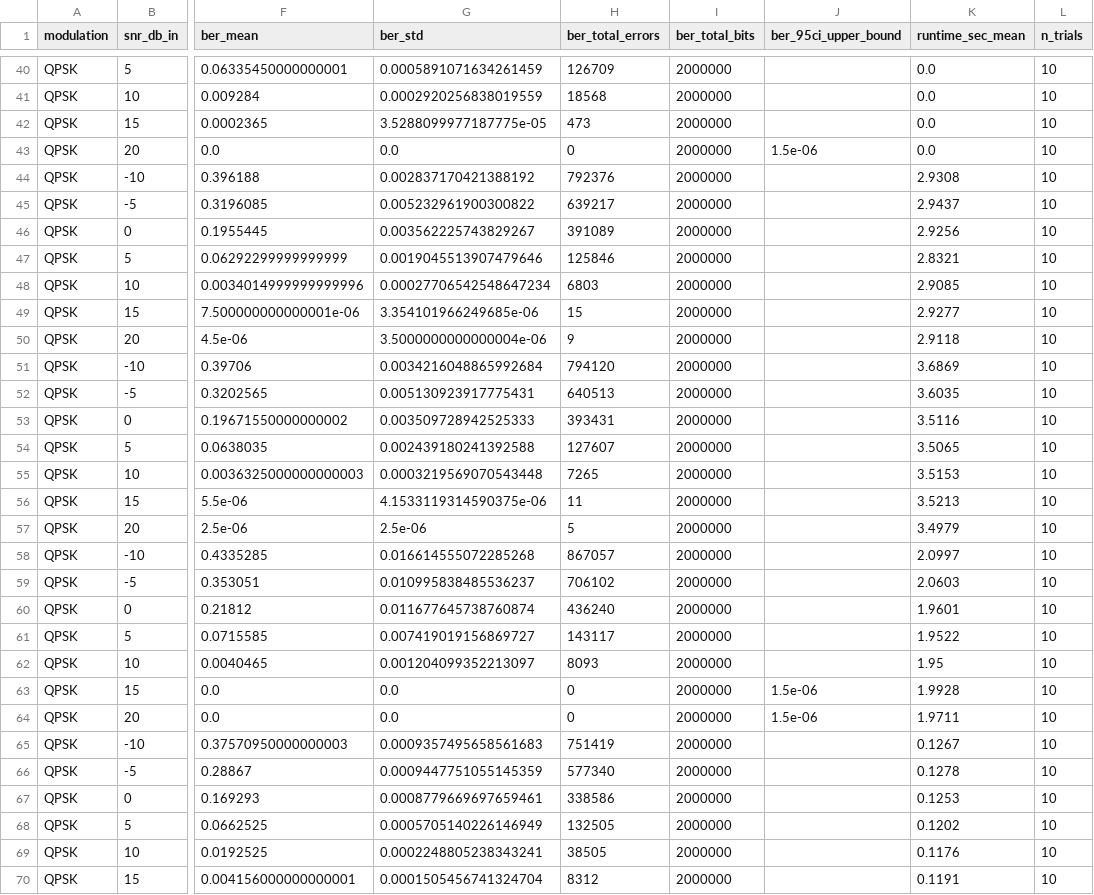
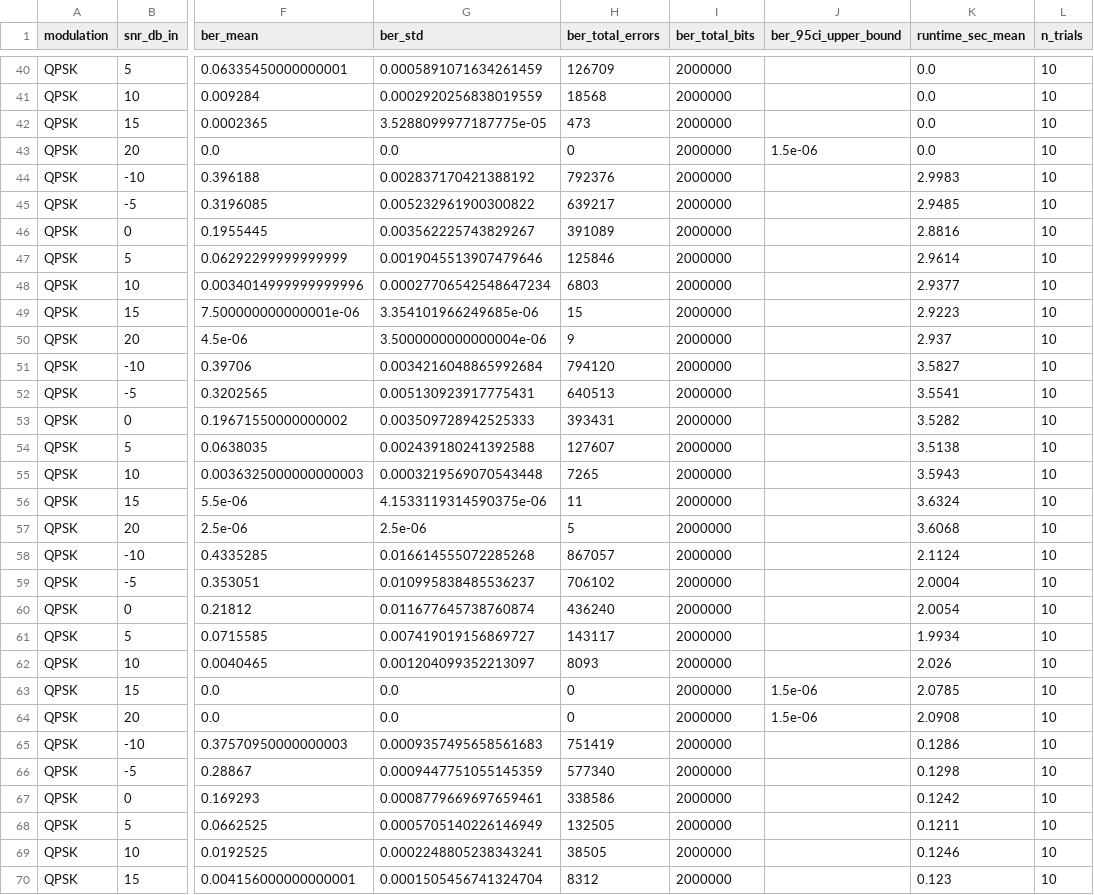
Before and after one commit to akshatsinghverma-stack/sdr-denoising-comparative-study, a CSV file: results/tables/results_rls_comparison.csv, drawn as a sheet; only a part is shown, gaps mark what is left out; the diff covers the shown part only; the diff names each change by its address in the sheet, - before the commit and + after, or states it on an @@ line.

```diff
--- a/results/tables/results_rls_comparison.csv
+++ b/results/tables/results_rls_comparison.csv
-K44 (runtime_sec_mean): 2.9308
+K44 (runtime_sec_mean): 2.9983
-K45 (runtime_sec_mean): 2.9437
+K45 (runtime_sec_mean): 2.9485
-K46 (runtime_sec_mean): 2.9256
+K46 (runtime_sec_mean): 2.8816
-K47 (runtime_sec_mean): 2.8321
+K47 (runtime_sec_mean): 2.9614
-K48 (runtime_sec_mean): 2.9085
+K48 (runtime_sec_mean): 2.9377
-K49 (runtime_sec_mean): 2.9277
+K49 (runtime_sec_mean): 2.9223
-K50 (runtime_sec_mean): 2.9118
+K50 (runtime_sec_mean): 2.937
-K51 (runtime_sec_mean): 3.6869
+K51 (runtime_sec_mean): 3.5827
-K52 (runtime_sec_mean): 3.6035
+K52 (runtime_sec_mean): 3.5541
-K53 (runtime_sec_mean): 3.5116
+K53 (runtime_sec_mean): 3.5282
-K54 (runtime_sec_mean): 3.5065
+K54 (runtime_sec_mean): 3.5138
-K55 (runtime_sec_mean): 3.5153
+K55 (runtime_sec_mean): 3.5943
-K56 (runtime_sec_mean): 3.5213
+K56 (runtime_sec_mean): 3.6324
-K57 (runtime_sec_mean): 3.4979
+K57 (runtime_sec_mean): 3.6068
-K58 (runtime_sec_mean): 2.0997
+K58 (runtime_sec_mean): 2.1124
-K59 (runtime_sec_mean): 2.0603
+K59 (runtime_sec_mean): 2.0004
-K60 (runtime_sec_mean): 1.9601
+K60 (runtime_sec_mean): 2.0054
-K61 (runtime_sec_mean): 1.9522
+K61 (runtime_sec_mean): 1.9934
-K62 (runtime_sec_mean): 1.95
+K62 (runtime_sec_mean): 2.026
-K63 (runtime_sec_mean): 1.9928
+K63 (runtime_sec_mean): 2.0785
-K64 (runtime_sec_mean): 1.9711
+K64 (runtime_sec_mean): 2.0908
-K65 (runtime_sec_mean): 0.1267
+K65 (runtime_sec_mean): 0.1286
-K66 (runtime_sec_mean): 0.1278
+K66 (runtime_sec_mean): 0.1298
-K67 (runtime_sec_mean): 0.1253
+K67 (runtime_sec_mean): 0.1242
-K68 (runtime_sec_mean): 0.1202
+K68 (runtime_sec_mean): 0.1211
-K69 (runtime_sec_mean): 0.1176
+K69 (runtime_sec_mean): 0.1246
-K70 (runtime_sec_mean): 0.1191
+K70 (runtime_sec_mean): 0.123
```
Also changed, not shown: 29 edited cells elsewhere in this file, 13 other files.
